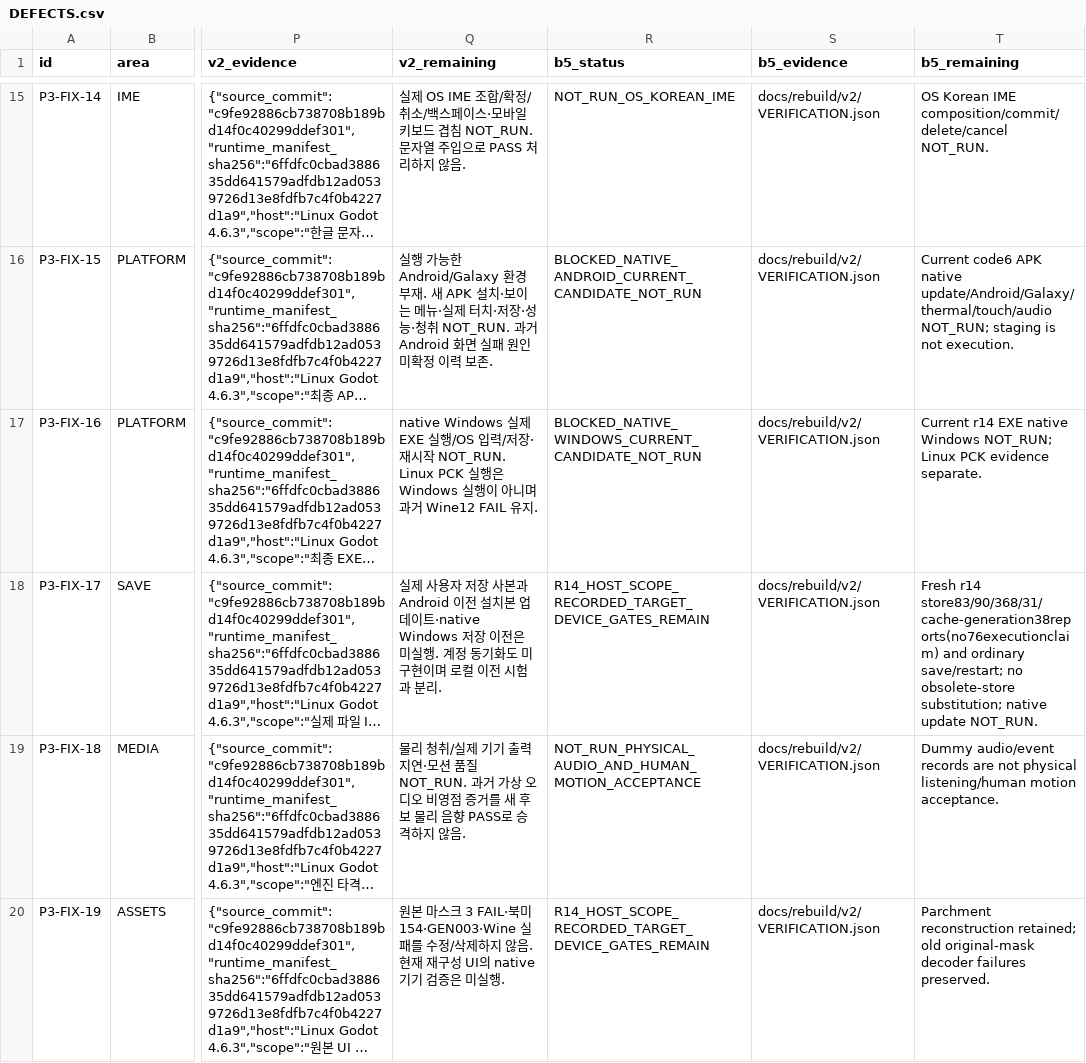
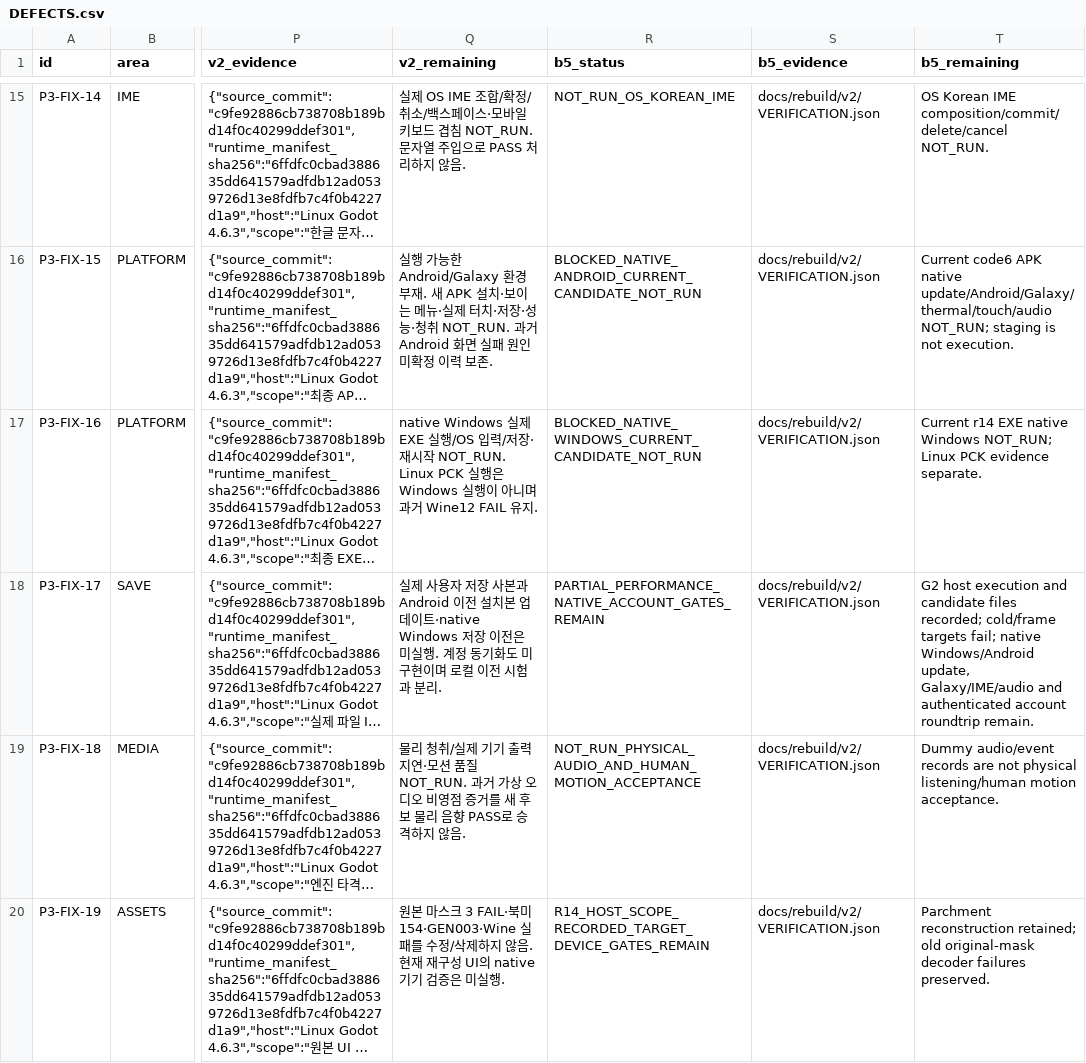
Before and after one commit to irewon1-lgtm/baram-1998-singleplayer, a CSV file: docs/rebuild/p3-remediation/DEFECTS.csv, drawn as a sheet; only a part is shown, gaps mark what is left out; long unchanged cells end in …; the diff covers the shown part only; the diff names each change by its address in the sheet, - before the commit and + after, or states it on an @@ line.

Commit message:
Record G2 large-world candidates and actual B5 execution evidence
Pin app source 0627c774 and unchanged runtime/export fingerprints. Deliver the signed Android code-7 APK, Windows ZIP, private runtime, report, evidence archive and unedited 1801-second OS-input video with persisted file IDs.

Record 111 maps, 1105 items, 644 monster IDs (513 combat/reward signatures), 262 skills, 84 NPCs, 160 quests and 73 recipes. Preserve fixture scopes, reused definition evidence, historical failures and the actual cold/save performance failures. Keep native platform/update and authenticated-account gates open under the existing B5-to-B6 plan.

```diff
--- a/docs/rebuild/p3-remediation/DEFECTS.csv
+++ b/docs/rebuild/p3-remediation/DEFECTS.csv
-R18 (b5_status): R14_HOST_SCOPE_RECORDED_TARGET_DEVICE_GATES_REMAIN
+R18 (b5_status): PARTIAL_PERFORMANCE_NATIVE_ACCOUNT_GATES_REMAIN
-T18 (b5_remaining): Fresh r14 store83/90/368/31/cache-generation38reports(no76executionclaim) and ordinary save/restart; no obsolete-store substitution; native update NOT_RUN.
+T18 (b5_remaining): G2 host execution and candidate files recorded; cold/frame targets fail; native Windows/Android update, Galaxy/IME/audio and authenticated account roundtrip remain.
```
Also changed, not shown: 12 edited cells elsewhere in this file, 23 other files.
